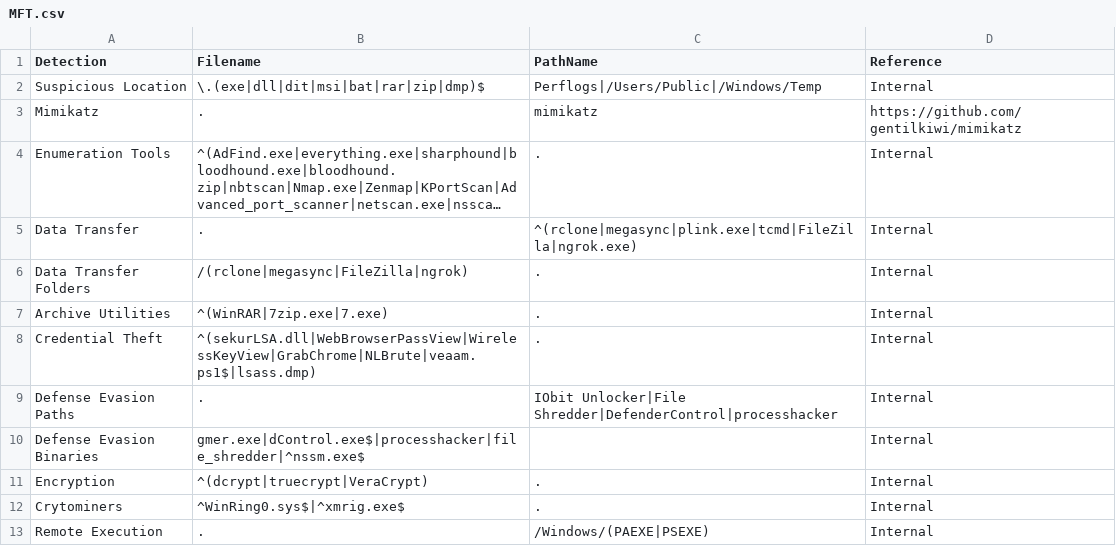
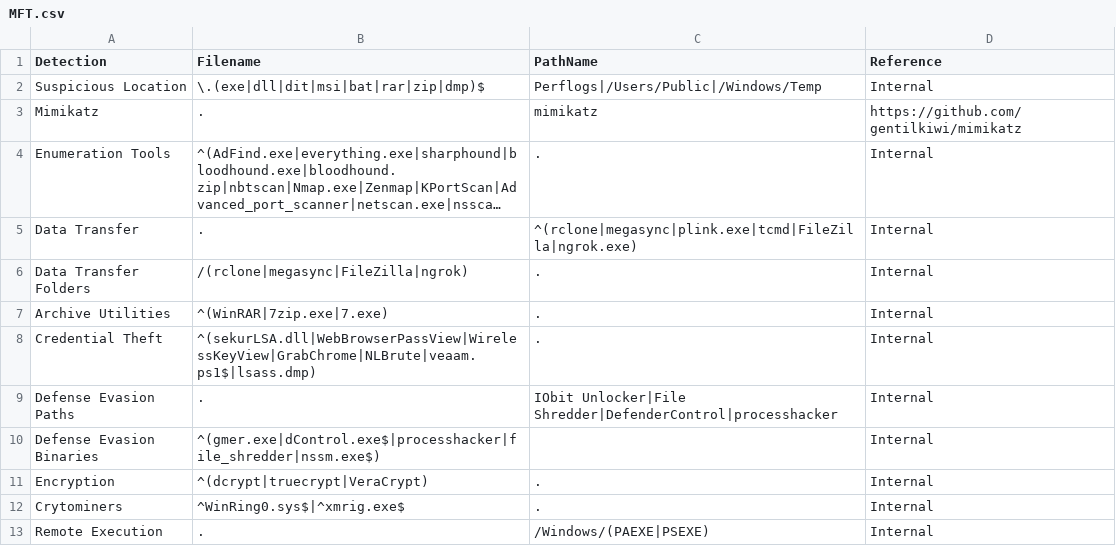
Before and after one commit to svch0stz/velociraptor-detections, a CSV file: MFT.csv, drawn as a sheet; long unchanged cells end in ….

Commit message:
Update MFT.csv

```diff
--- a/MFT.csv
+++ b/MFT.csv
@@ -9,3 +9,3 @@ Credential Theft,^(sekurLSA.dll|WebBrowserPassView|WirelessKeyView|GrabChrome|NL
 Defense Evasion Paths,., IObit Unlocker|File Shredder|DefenderControl|processhacker,Internal
-Defense Evasion Binaries,gmer.exe|dControl.exe$|processhacker|file_shredder|^nssm.exe$,,Internal
+Defense Evasion Binaries,^(gmer.exe|dControl.exe$|processhacker|file_shredder|nssm.exe$),,Internal
 Encryption,^(dcrypt|truecrypt|VeraCrypt),.,Internal
```
